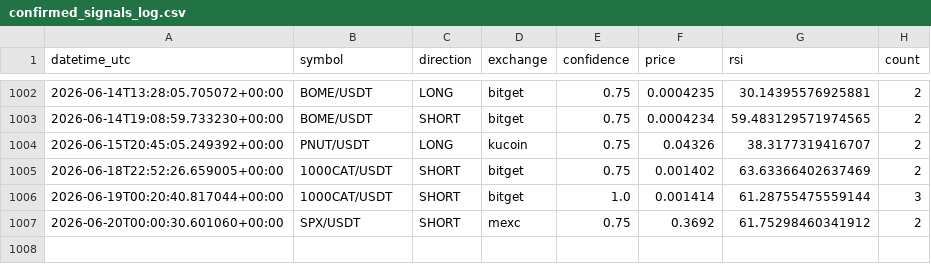
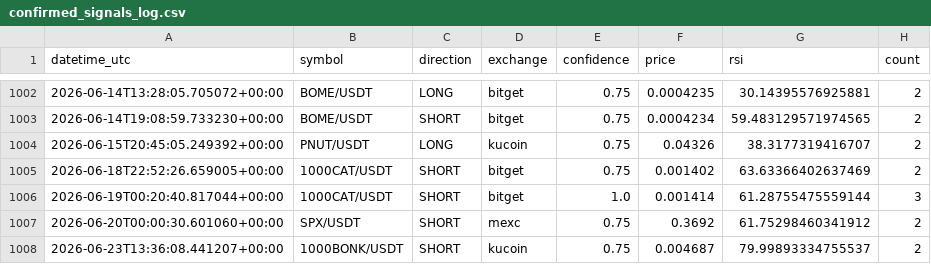
Before and after one commit to anilrajtiwari/Oct1, a CSV file: confirmed_signals_log.csv, drawn as a sheet; only a part is shown, gaps mark what is left out.

Commit message:
Add confirmed signal: 1000BONK/USDT SHORT

```diff
--- a/confirmed_signals_log.csv
+++ b/confirmed_signals_log.csv
@@ -1007 +1007,2 @@ datetime_utc,symbol,direction,exchange,confidence,price,rsi,count
 2026-06-20T00:00:30.601060+00:00,SPX/USDT,SHORT,mexc,0.75,0.3692,61.75298460341912,2
+2026-06-23T13:36:08.441207+00:00,1000BONK/USDT,SHORT,kucoin,0.75,0.004687,79.99893334755537,2
```
